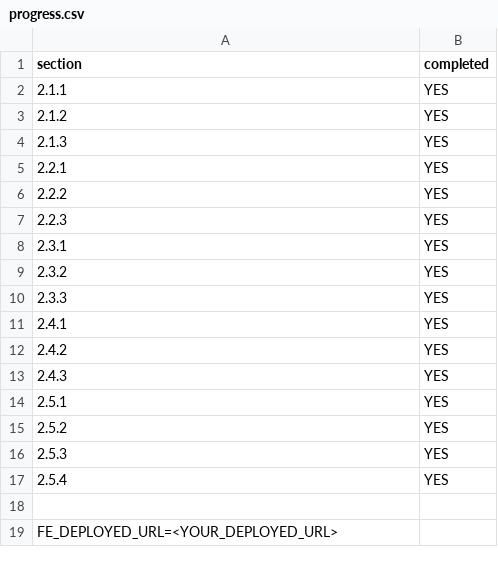
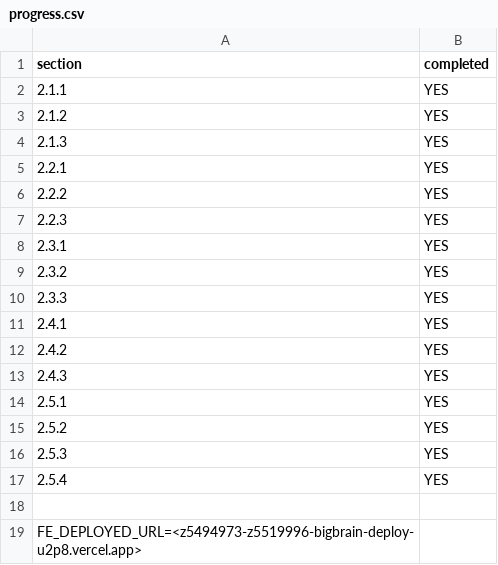
Before and after one commit to jasonwidjajadev/bigbrain-static-demo, a CSV file: progress.csv, drawn as a sheet.

Commit message:
deployment seems to be working

```diff
--- a/progress.csv
+++ b/progress.csv
@@ -18,2 +18,2 @@ section,completed
 
-FE_DEPLOYED_URL=<YOUR_DEPLOYED_URL>
+FE_DEPLOYED_URL=<z5494973-z5519996-bigbrain-deploy-u2p8.vercel.app>
```
